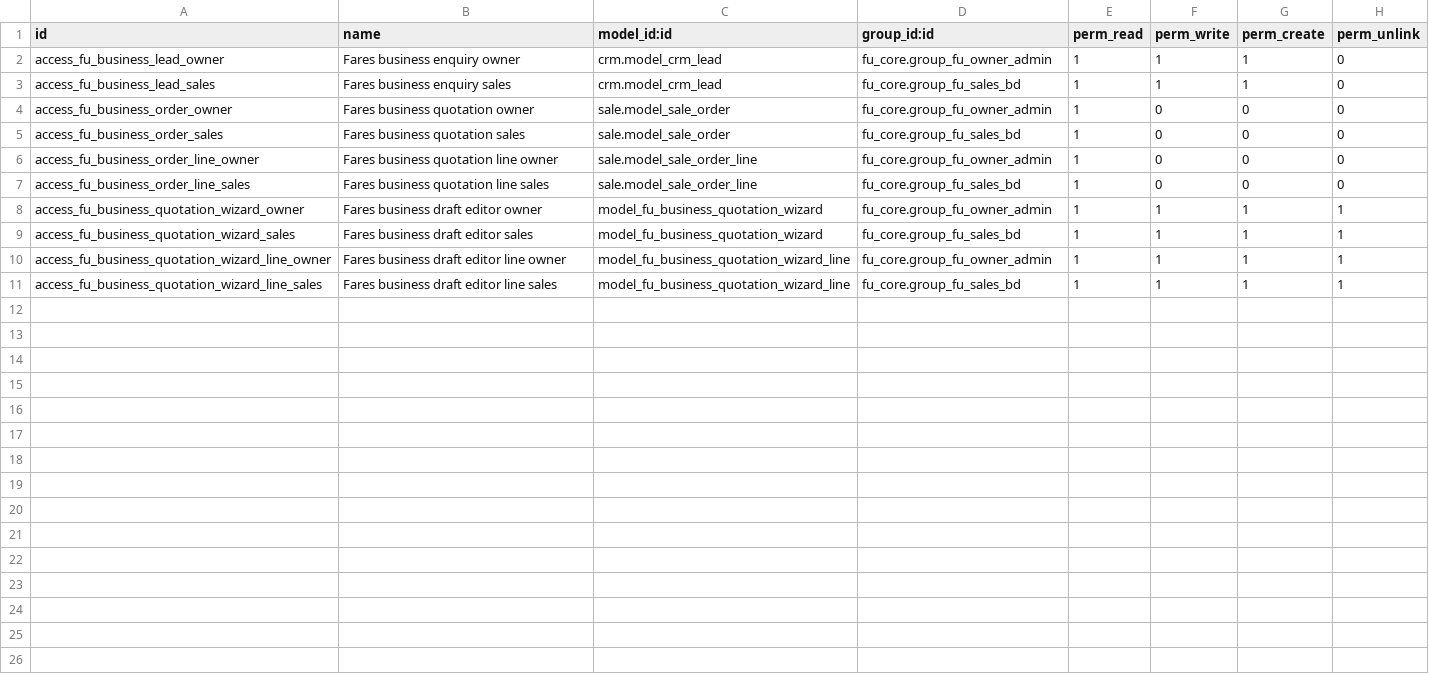
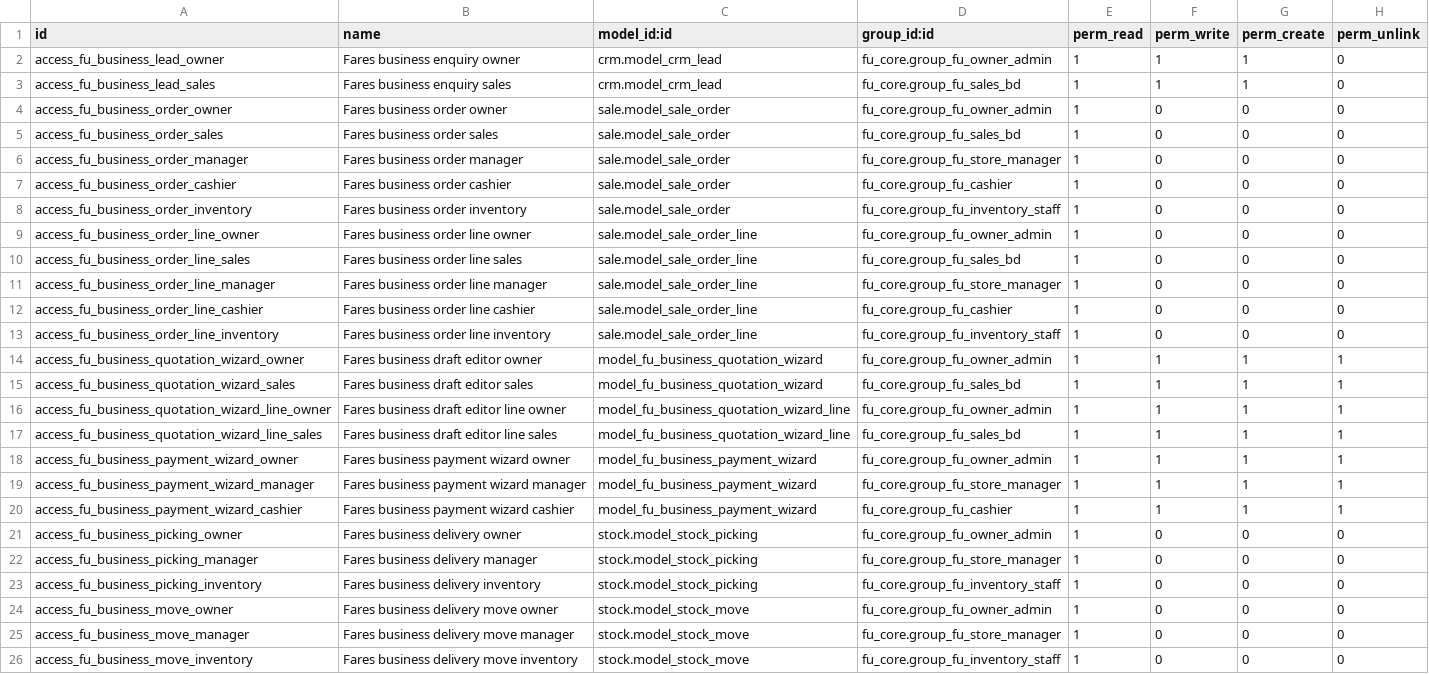
Before and after one commit to faresmohamed260/fares-uniform, a CSV file: addons/fu_business/security/ir.model.access.csv, drawn as a sheet.

Commit message:
feat(business): enable approved commercial execution

```diff
--- a/addons/fu_business/security/ir.model.access.csv
+++ b/addons/fu_business/security/ir.model.access.csv
@@ -3,6 +3,12 @@ access_fu_business_lead_owner,Fares business enquiry owner,crm.model_crm_lead,fu
 access_fu_business_lead_sales,Fares business enquiry sales,crm.model_crm_lead,fu_core.group_fu_sales_bd,1,1,1,0
-access_fu_business_order_owner,Fares business quotation owner,sale.model_sale_order,fu_core.group_fu_owner_admin,1,0,0,0
-access_fu_business_order_sales,Fares business quotation sales,sale.model_sale_order,fu_core.group_fu_sales_bd,1,0,0,0
-access_fu_business_order_line_owner,Fares business quotation line owner,sale.model_sale_order_line,fu_core.group_fu_owner_admin,1,0,0,0
-access_fu_business_order_line_sales,Fares business quotation line sales,sale.model_sale_order_line,fu_core.group_fu_sales_bd,1,0,0,0
+access_fu_business_order_owner,Fares business order owner,sale.model_sale_order,fu_core.group_fu_owner_admin,1,0,0,0
+access_fu_business_order_sales,Fares business order sales,sale.model_sale_order,fu_core.group_fu_sales_bd,1,0,0,0
+access_fu_business_order_manager,Fares business order manager,sale.model_sale_order,fu_core.group_fu_store_manager,1,0,0,0
+access_fu_business_order_cashier,Fares business order cashier,sale.model_sale_order,fu_core.group_fu_cashier,1,0,0,0
+access_fu_business_order_inventory,Fares business order inventory,sale.model_sale_order,fu_core.group_fu_inventory_staff,1,0,0,0
+access_fu_business_order_line_owner,Fares business order line owner,sale.model_sale_order_line,fu_core.group_fu_owner_admin,1,0,0,0
+access_fu_business_order_line_sales,Fares business order line sales,sale.model_sale_order_line,fu_core.group_fu_sales_bd,1,0,0,0
+access_fu_business_order_line_manager,Fares business order line manager,sale.model_sale_order_line,fu_core.group_fu_store_manager,1,0,0,0
+access_fu_business_order_line_cashier,Fares business order line cashier,sale.model_sale_order_line,fu_core.group_fu_cashier,1,0,0,0
+access_fu_business_order_line_inventory,Fares business order line inventory,sale.model_sale_order_line,fu_core.group_fu_inventory_staff,1,0,0,0
 access_fu_business_quotation_wizard_owner,Fares business draft editor owner,model_fu_business_quotation_wizard,fu_core.group_fu_owner_admin,1,1,1,1
@@ -11 +17,10 @@ access_fu_business_quotation_wizard_line_owner,Fares business draft editor line
 access_fu_business_quotation_wizard_line_sales,Fares business draft editor line sales,model_fu_business_quotation_wizard_line,fu_core.group_fu_sales_bd,1,1,1,1
+access_fu_business_payment_wizard_owner,Fares business payment wizard owner,model_fu_business_payment_wizard,fu_core.group_fu_owner_admin,1,1,1,1
+access_fu_business_payment_wizard_manager,Fares business payment wizard manager,model_fu_business_payment_wizard,fu_core.group_fu_store_manager,1,1,1,1
+access_fu_business_payment_wizard_cashier,Fares business payment wizard cashier,model_fu_business_payment_wizard,fu_core.group_fu_cashier,1,1,1,1
+access_fu_business_picking_owner,Fares business delivery owner,stock.model_stock_picking,fu_core.group_fu_owner_admin,1,0,0,0
+access_fu_business_picking_manager,Fares business delivery manager,stock.model_stock_picking,fu_core.group_fu_store_manager,1,0,0,0
+access_fu_business_picking_inventory,Fares business delivery inventory,stock.model_stock_picking,fu_core.group_fu_inventory_staff,1,0,0,0
+access_fu_business_move_owner,Fares business delivery move owner,stock.model_stock_move,fu_core.group_fu_owner_admin,1,0,0,0
+access_fu_business_move_manager,Fares business delivery move manager,stock.model_stock_move,fu_core.group_fu_store_manager,1,0,0,0
+access_fu_business_move_inventory,Fares business delivery move inventory,stock.model_stock_move,fu_core.group_fu_inventory_staff,1,0,0,0
```
Also changed, not shown: 12 other files.
